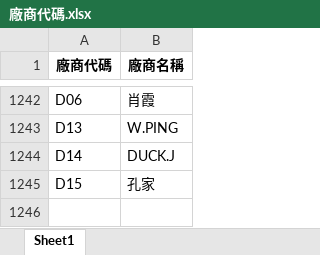
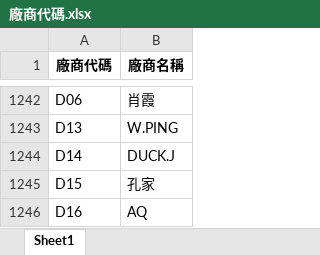
Before and after one commit to WAWAPIG0303/an-ag-jb-purchase-system, an Excel workbook: data/AG/廠商代碼.xlsx, sheet Sheet1, drawn as a sheet; only a part is shown, gaps mark what is left out; values as stored, in another font and other column widths than the file's, no borders; the diff names each change by its address in the sheet, - before the commit and + after, or states it on an @@ line.

Commit message:
更新 AG 廠商代碼

```diff
--- a/data/AG/廠商代碼.xlsx (sheet Sheet1)
+++ b/data/AG/廠商代碼.xlsx (sheet Sheet1)
+row 1246: D16 | AQ
```
